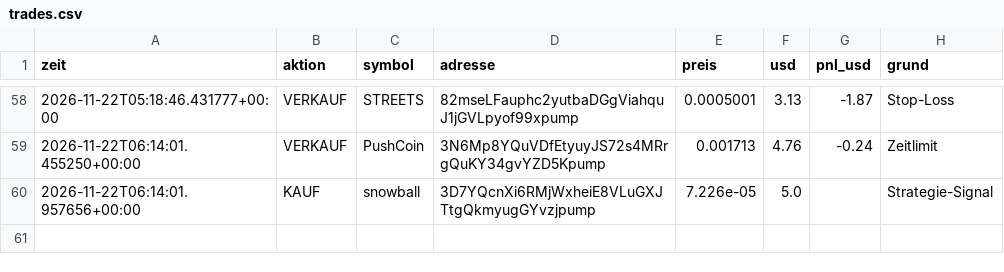
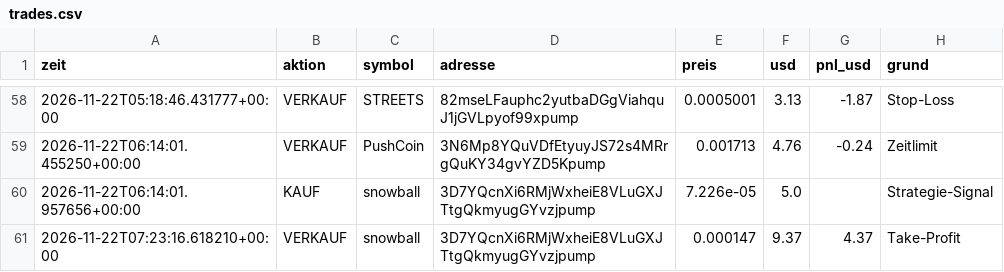
Before and after one commit to giulianovaccaro1-svg/Memcoin-bot, a CSV file: trades.csv, drawn as a sheet; only a part is shown, gaps mark what is left out.

```diff
--- a/trades.csv
+++ b/trades.csv
@@ -60 +60,2 @@ zeit,aktion,symbol,adresse,preis,usd,pnl_usd,grund
 2026-11-22T06:14:01.957656+00:00,KAUF,snowball,3D7YQcnXi6RMjWxheiE8VLuGXJTtgQkmyugGYvzjpump,7.226e-05,5.0,,Strategie-Signal
+2026-11-22T07:23:16.618210+00:00,VERKAUF,snowball,3D7YQcnXi6RMjWxheiE8VLuGXJTtgQkmyugGYvzjpump,0.000147,9.37,4.37,Take-Profit
```
Also changed, not shown: 2 other files.
